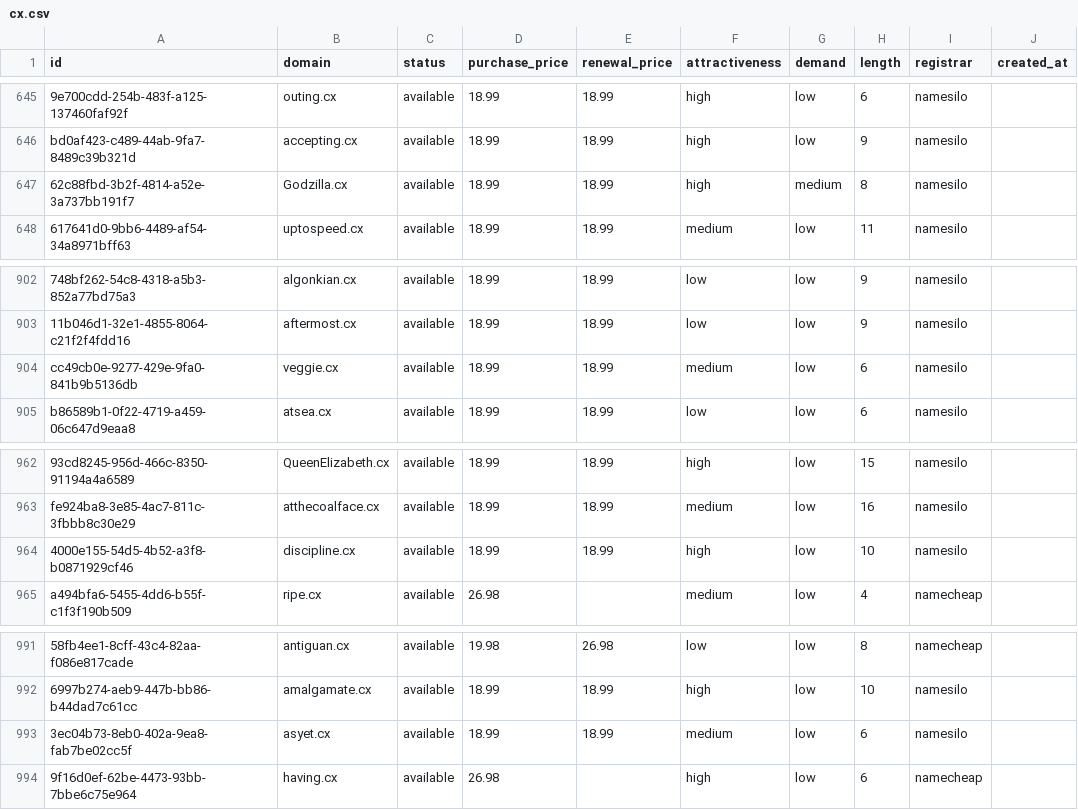
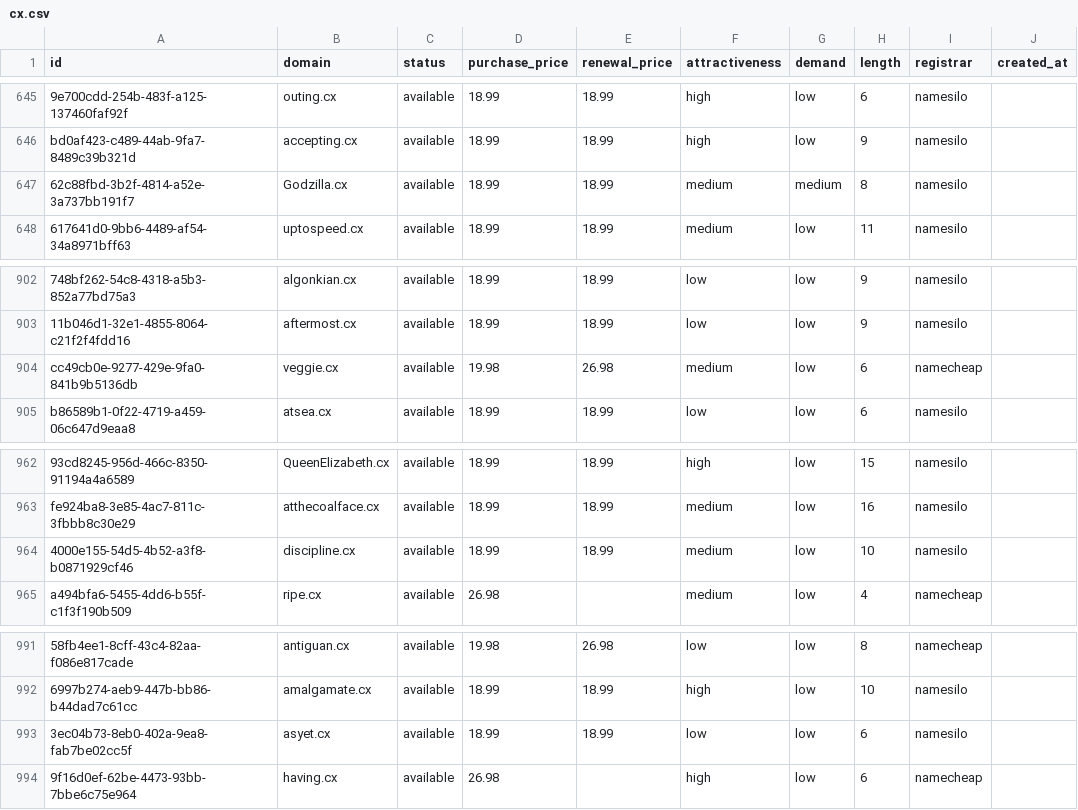
Before and after one commit to UniqueDomains/cx-oneword-domains, a CSV file: cx.csv, drawn as a sheet; only a part is shown, gaps mark what is left out; the diff names each change by its address in the sheet, - before the commit and + after, or states it on an @@ line.

Commit message:
Domains update

```diff
--- a/cx.csv
+++ b/cx.csv
-F647 (attractiveness): high
+F647 (attractiveness): medium
-D904 (purchase_price): 18.99
+D904 (purchase_price): 19.98
-E904 (renewal_price): 18.99
+E904 (renewal_price): 26.98
-I904 (registrar): namesilo
+I904 (registrar): namecheap
-F964 (attractiveness): high
+F964 (attractiveness): medium
-F993 (attractiveness): medium
+F993 (attractiveness): low
```
Also changed, not shown: 4 other files.
